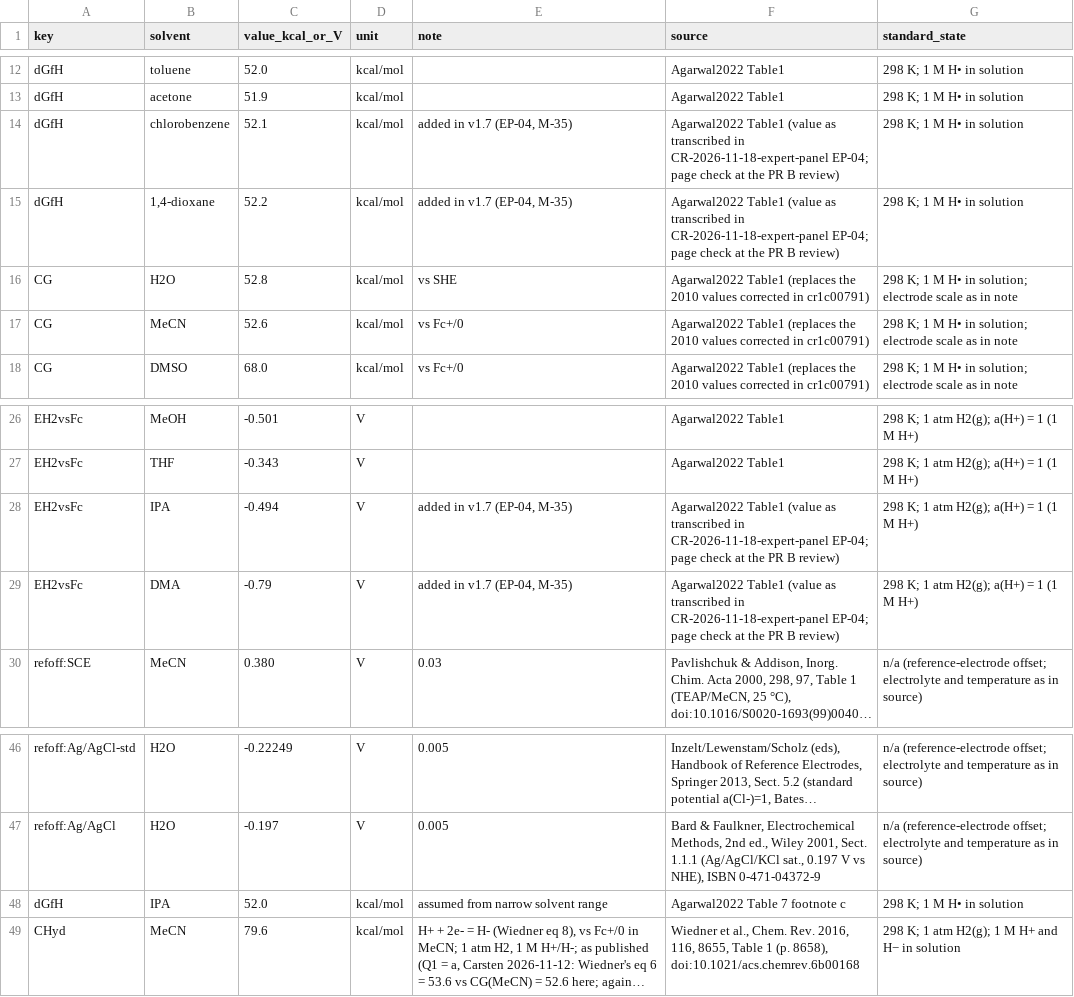
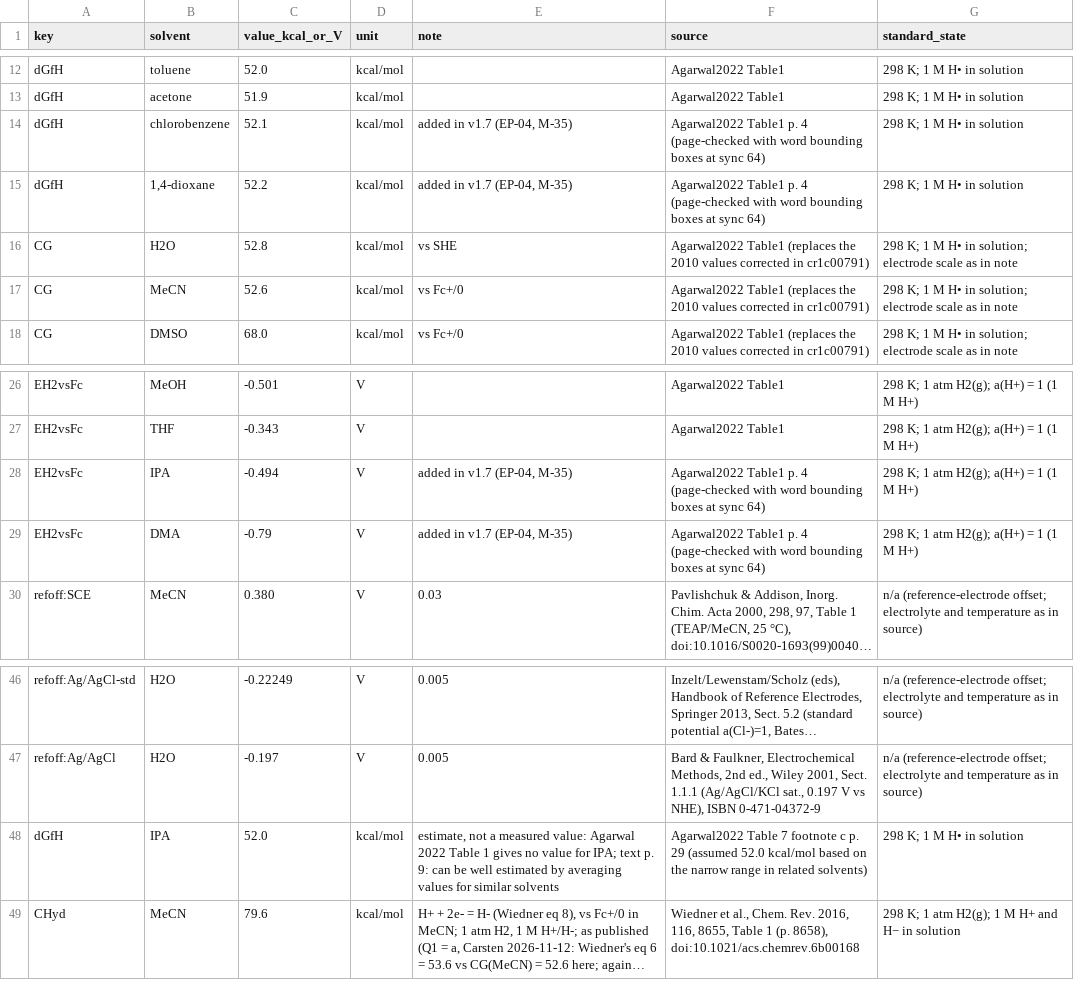
Before and after one commit to carsten-streb/pcetbase, a CSV file: data/constants.csv, drawn as a sheet; only a part is shown, gaps mark what is left out; long unchanged cells end in …; the diff names each change by its address in the sheet, - before the commit and + after, or states it on an @@ line.

```diff
--- a/data/constants.csv
+++ b/data/constants.csv
-F14:F15 (source): Agarwal2022 Table1 (value as transcribed in CR-2026-11-18-expert-panel EP-04; page check at the PR B review)
+F14:F15 (source): Agarwal2022 Table1 p. 4 (page-checked with word bounding boxes at sync 64)
-F28:F29 (source): Agarwal2022 Table1 (value as transcribed in CR-2026-11-18-expert-panel EP-04; page check at the PR B review)
+F28:F29 (source): Agarwal2022 Table1 p. 4 (page-checked with word bounding boxes at sync 64)
-E48 (note): assumed from narrow solvent range
+E48 (note): estimate, not a measured value: Agarwal 2022 Table 1 gives no value for IPA; text p. 9: can be well estimated by averaging values for similar solvents
-F48 (source): …footnote c
+F48 (source): …footnote c p. 29 (assumed 52.0 kcal/mol based on the narrow range in related solvents)
```
Also changed, not shown: data/couples.csv, data/data.csv, 5 other files.
